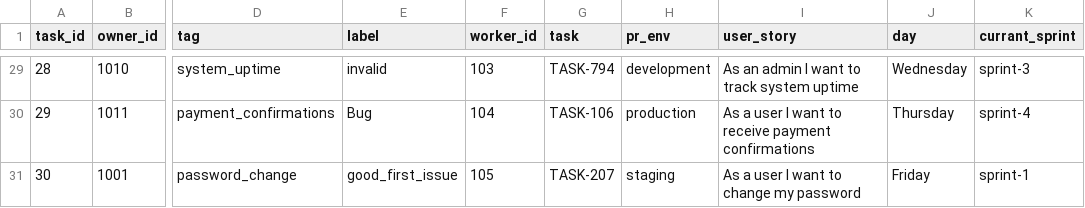
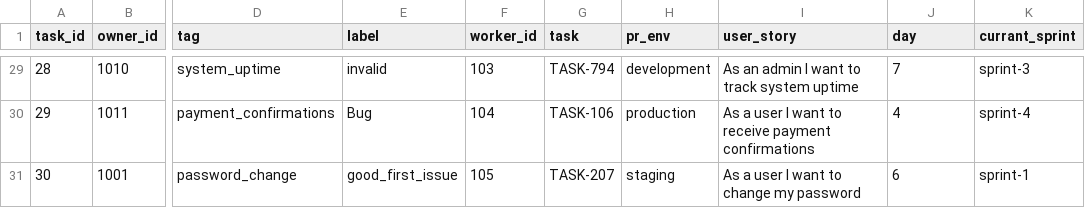
Before and after one commit to yones753/project_data_files, a CSV file: clickUp/clickup_2024_08_22T13_30_00.csv, drawn as a sheet; only a part is shown, gaps mark what is left out; the diff covers the shown part only; the diff names each change by its address in the sheet, - before the commit and + after, or states it on an @@ line.

```diff
--- a/clickUp/clickup_2024_08_22T13_30_00.csv
+++ b/clickUp/clickup_2024_08_22T13_30_00.csv
-J29 (day): Wednesday
+J29 (day): 7
-J30 (day): Thursday
+J30 (day): 4
-J31 (day): Friday
+J31 (day): 6
```
Also changed, not shown: 27 edited cells elsewhere in this file.
